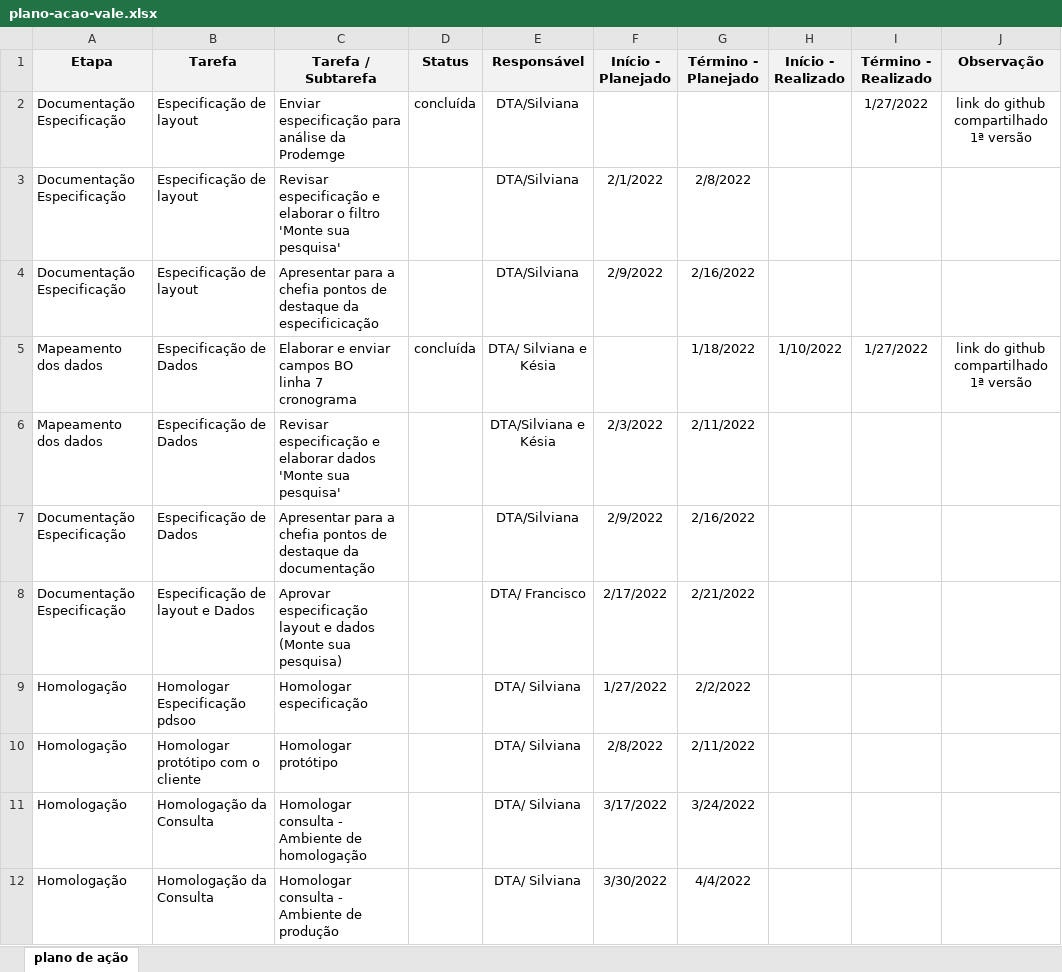
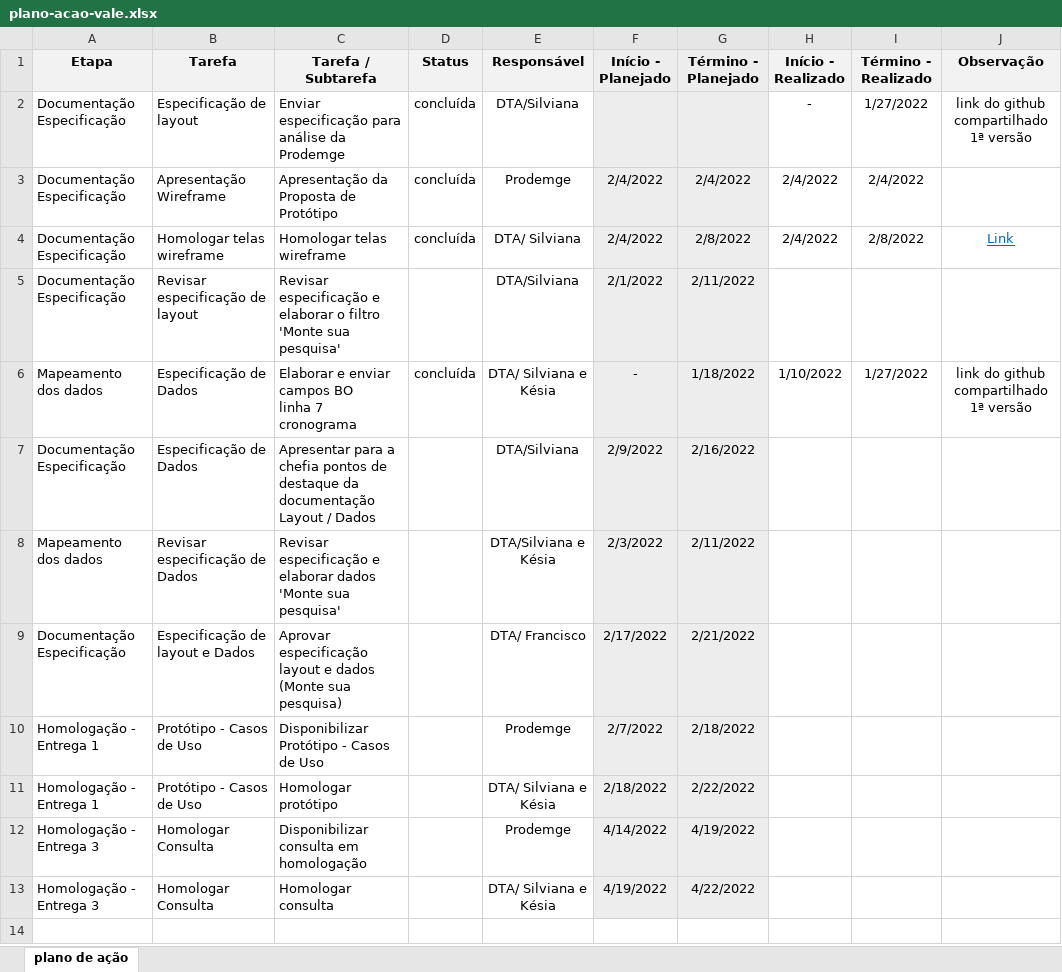
Before and after one commit to transparencia-mg/especificacoes-portal-transparencia, an Excel workbook: espec018_recursos-acordo-judicial-vale/static/plano-acao-vale.xlsx, sheet plano de ação, drawn as a sheet; values as stored, in another font and other column widths than the file's, no borders; removed rows and columns are numbered as before the commit, all else as after; ↵ is a line break in a cell; the diff names each change by its address in the sheet, - before the commit and + after, or states it on an @@ line.

Commit message:
Atualiza dados da documentação conforme telas wireframe See #50

```diff
--- a/espec018_recursos-acordo-judicial-vale/static/plano-acao-vale.xlsx (sheet plano de ação)
+++ b/espec018_recursos-acordo-judicial-vale/static/plano-acao-vale.xlsx (sheet plano de ação)
-F2:G2 fill: none
+F2:G2 fill: #EDEDED
-H2 (Início - Realizado): (empty)
+H2 (Início - Realizado): -
+row 3: Documentação ↵ Especificação | Apresentação Wireframe | Apresentação da Proposta de Protótipo | concluída | Prodemge | 2/4/2022 | 2/4/2022 | 2/4/2022 | 2/4/2022
+row 4: Documentação ↵ Especificação | Homologar telas wireframe | Homologar telas wireframe | concluída | DTA/ Silviana | 2/4/2022 | 2/8/2022 | 2/4/2022 | 2/8/2022 | Link
-B5 (Tarefa): Especificação de layout
+B5 (Tarefa): Revisar especificação de layout
-F5:G5 fill: none
+F5:G5 fill: #EDEDED
-G5 (Término - Planejado): 2/8/2022
+G5 (Término - Planejado): 2/11/2022
-row 4: Documentação ↵ Especificação | Especificação de layout | Apresentar para a chefia pontos de destaque da especificicação |  | DTA/Silviana | 2/9/2022 | 2/16/2022
-F6 (Início - Planejado): (empty)
+F6 (Início - Planejado): -
-F6:G6 fill: none
+F6:G6 fill: #EDEDED
+row 7: Documentação ↵ Especificação | Especificação de Dados | Apresentar para a chefia pontos de destaque da documentação Layout / Dados |  | DTA/Silviana | 2/9/2022 | 2/16/2022
-B8 (Tarefa): Especificação de Dados
+B8 (Tarefa): Revisar especificação de Dados
-F8:G8 fill: none
+F8:G8 fill: #EDEDED
-row 7: Documentação ↵ Especificação | Especificação de Dados | Apresentar para a chefia pontos de destaque da documentação |  | DTA/Silviana | 2/9/2022 | 2/16/2022
-F9:G9 fill: none
+F9:G9 fill: #EDEDED
-row 9: Homologação | Homologar Especificação pdsoo | Homologar especificação |  | DTA/ Silviana | 1/27/2022 | 2/2/2022
+row 10: Homologação - Entrega 1 | Protótipo - Casos de Uso | Disponibilizar Protótipo - Casos de Uso |  | Prodemge | 2/7/2022 | 2/18/2022
-A11 (Etapa): Homologação
+A11 (Etapa): Homologação - Entrega 1
-B11 (Tarefa): Homologar protótipo com o cliente
+B11 (Tarefa): Protótipo - Casos de Uso
-E11 (Responsável): DTA/ Silviana
+E11 (Responsável): DTA/ Silviana e Késia
-F11 (Início - Planejado): 2/8/2022
+F11 (Início - Planejado): 2/18/2022
-F11:G11 fill: none
+F11:G11 fill: #EDEDED
-G11 (Término - Planejado): 2/11/2022
+G11 (Término - Planejado): 2/22/2022
-row 11: Homologação | Homologação da Consulta | Homologar consulta - Ambiente de homologação |  | DTA/ Silviana | 3/17/2022 | 3/24/2022
-row 12: Homologação | Homologação da Consulta | Homologar consulta - Ambiente de produção |  | DTA/ Silviana | 3/30/2022 | 4/4/2022
+row 12: Homologação - Entrega 3 | Homologar Consulta | Disponibilizar consulta em homologação |  | Prodemge | 4/14/2022 | 4/19/2022
+row 13: Homologação - Entrega 3 | Homologar Consulta | Homologar consulta |  | DTA/ Silviana e Késia | 4/19/2022 | 4/22/2022
```
Also changed, not shown: espec018_recursos-acordo-judicial-vale/static/template-telas-dados.xlsx, espec018_recursos-acordo-judicial-vale/static/template.xlsx, 5 other files.
